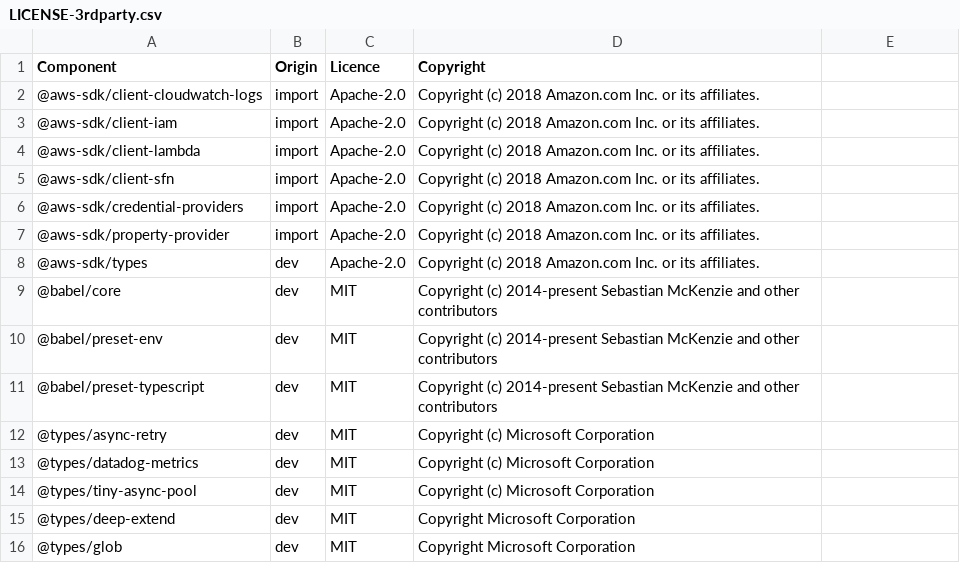
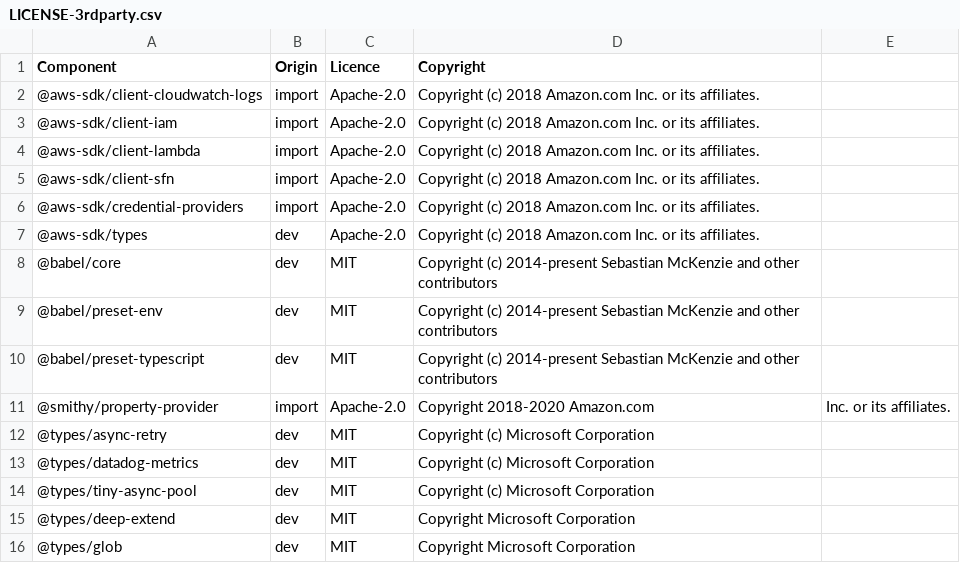
Before and after one commit to DataDog/datadog-ci, a CSV file: LICENSE-3rdparty.csv, drawn as a sheet; only a part is shown; removed rows and columns are numbered as before the commit, all else as after; the diff names each change by its address in the sheet, - before the commit and + after, or states it on an @@ line.

Commit message:
Update license file

```diff
--- a/LICENSE-3rdparty.csv
+++ b/LICENSE-3rdparty.csv
-row 7: @aws-sdk/property-provider | import | Apache-2.0 | Copyright (c) 2018 Amazon.com Inc. or its affiliates.
+row 11: @smithy/property-provider | import | Apache-2.0 | Copyright 2018-2020 Amazon.com | Inc. or its affiliates.
```
